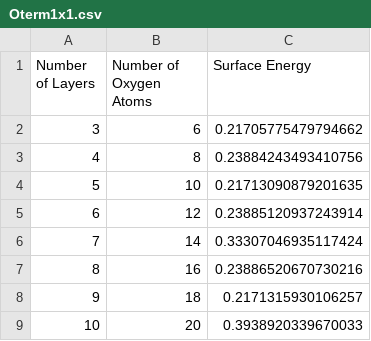
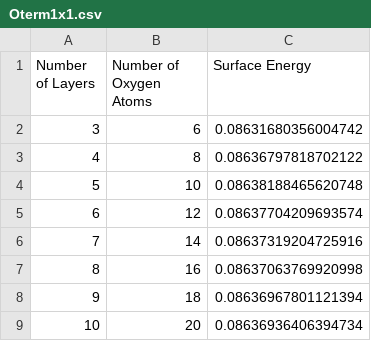
Before and after one commit to francisan17/CuPractice, a CSV file: Oterm1x1.csv, drawn as a sheet.

```diff
--- a/Oterm1x1.csv
+++ b/Oterm1x1.csv
@@ -1,9 +1,9 @@
 Number of Layers,Number of Oxygen Atoms,Surface Energy
-3,6,0.21705775479794662
-4,8,0.23884243493410756
-5,10,0.21713090879201635
-6,12,0.23885120937243914
-7,14,0.33307046935117424
-8,16,0.23886520670730216
-9,18,0.2171315930106257
-10,20,0.3938920339670033
+3,6,0.08631680356004742
+4,8,0.08636797818702122
+5,10,0.08638188465620748
+6,12,0.08637704209693574
+7,14,0.08637319204725916
+8,16,0.08637063769920998
+9,18,0.08636967801121394
+10,20,0.08636936406394734
```
Also changed, not shown: 14 other files.
